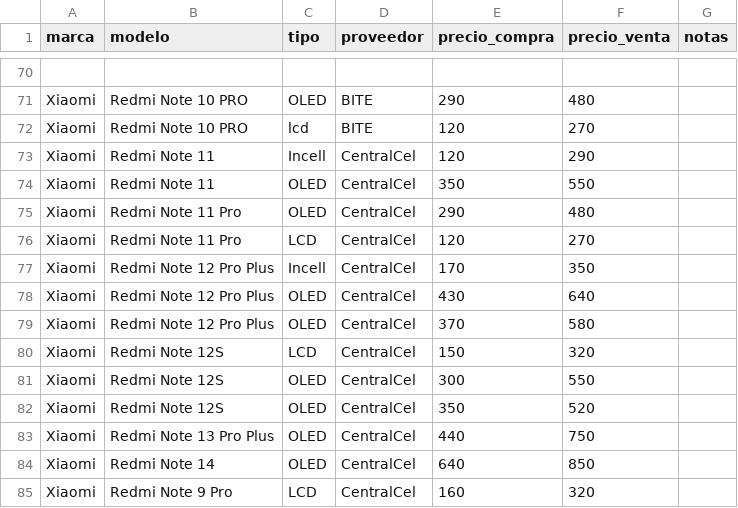
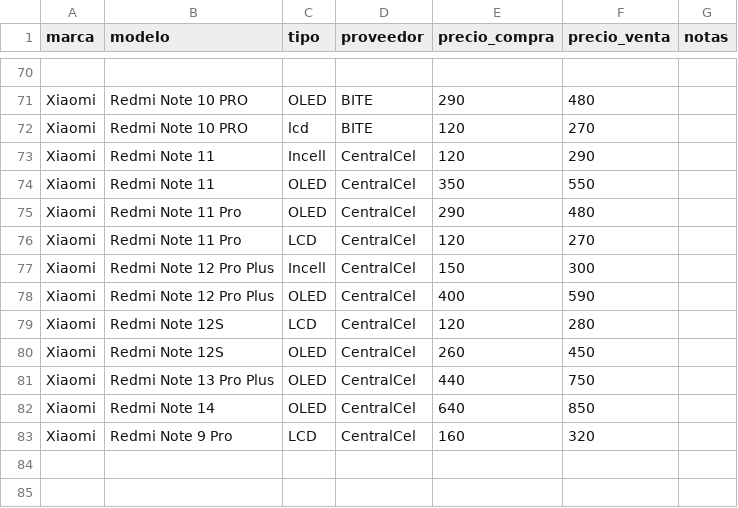
Before and after one commit to SCZ-BO/DrXiaomi, a CSV file: precio/data/centralcel.csv, drawn as a sheet; only a part is shown, gaps mark what is left out.

Commit message:
Update centralcel.csv

```diff
--- a/precio/data/centralcel.csv
+++ b/precio/data/centralcel.csv
@@ -76,8 +76,6 @@ Xiaomi,Redmi Note 11 Pro,OLED,CentralCel,290,480,
 Xiaomi,Redmi Note 11 Pro,LCD,CentralCel,120,270,
-Xiaomi,Redmi Note 12 Pro Plus,Incell,CentralCel,170,350,
-Xiaomi,Redmi Note 12 Pro Plus,OLED,CentralCel,430,640,
-Xiaomi,Redmi Note 12 Pro Plus,OLED,CentralCel,370,580,
-Xiaomi,Redmi Note 12S,LCD,CentralCel,150,320,
-Xiaomi,Redmi Note 12S,OLED,CentralCel,300,550,
-Xiaomi,Redmi Note 12S,OLED,CentralCel,350,520,
+Xiaomi,Redmi Note 12 Pro Plus,Incell,CentralCel,150,300,
+Xiaomi,Redmi Note 12 Pro Plus,OLED,CentralCel,400,590,
+Xiaomi,Redmi Note 12S,LCD,CentralCel,120,280,
+Xiaomi,Redmi Note 12S,OLED,CentralCel,260,450,
 Xiaomi,Redmi Note 13 Pro Plus,OLED,CentralCel,440,750,
```
